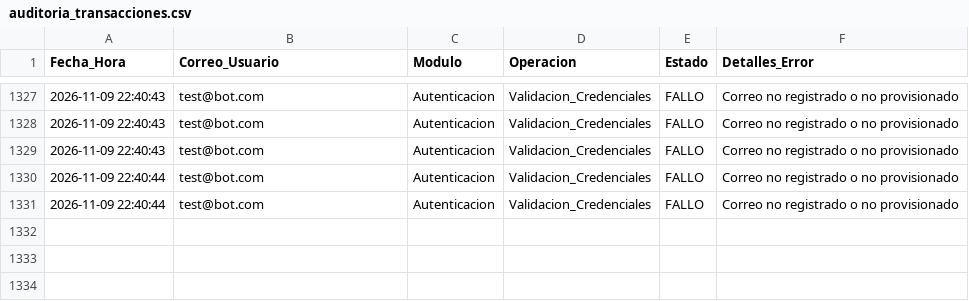
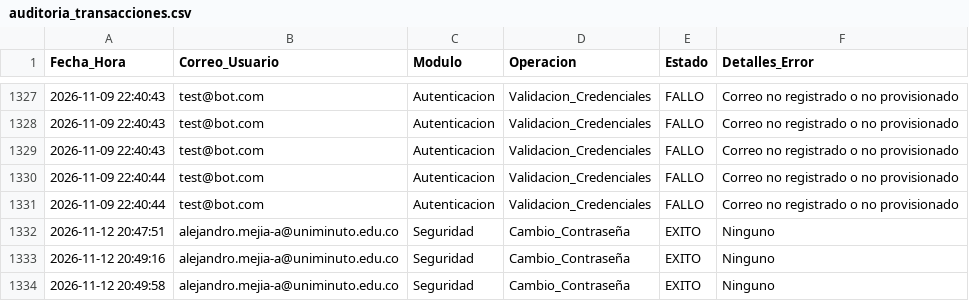
Before and after one commit to diegoalexandernino583-svg/consultoria-edtech, a CSV file: auditoria_transacciones.csv, drawn as a sheet; only a part is shown, gaps mark what is left out; the diff names each change by its address in the sheet, - before the commit and + after, or states it on an @@ line.

Commit message:
fix: forzar subida de cambios de seguridad pendientes

```diff
--- a/auditoria_transacciones.csv
+++ b/auditoria_transacciones.csv
+row 1332: 2026-11-12 20:47:51 | alejandro.mejia-a@uniminuto.edu.co | Seguridad | Cambio_Contraseña | EXITO | Ninguno
+row 1333: 2026-11-12 20:49:16 | alejandro.mejia-a@uniminuto.edu.co | Seguridad | Cambio_Contraseña | EXITO | Ninguno
+row 1334: 2026-11-12 20:49:58 | alejandro.mejia-a@uniminuto.edu.co | Seguridad | Cambio_Contraseña | EXITO | Ninguno
```
Also changed, not shown: 7 other files.
